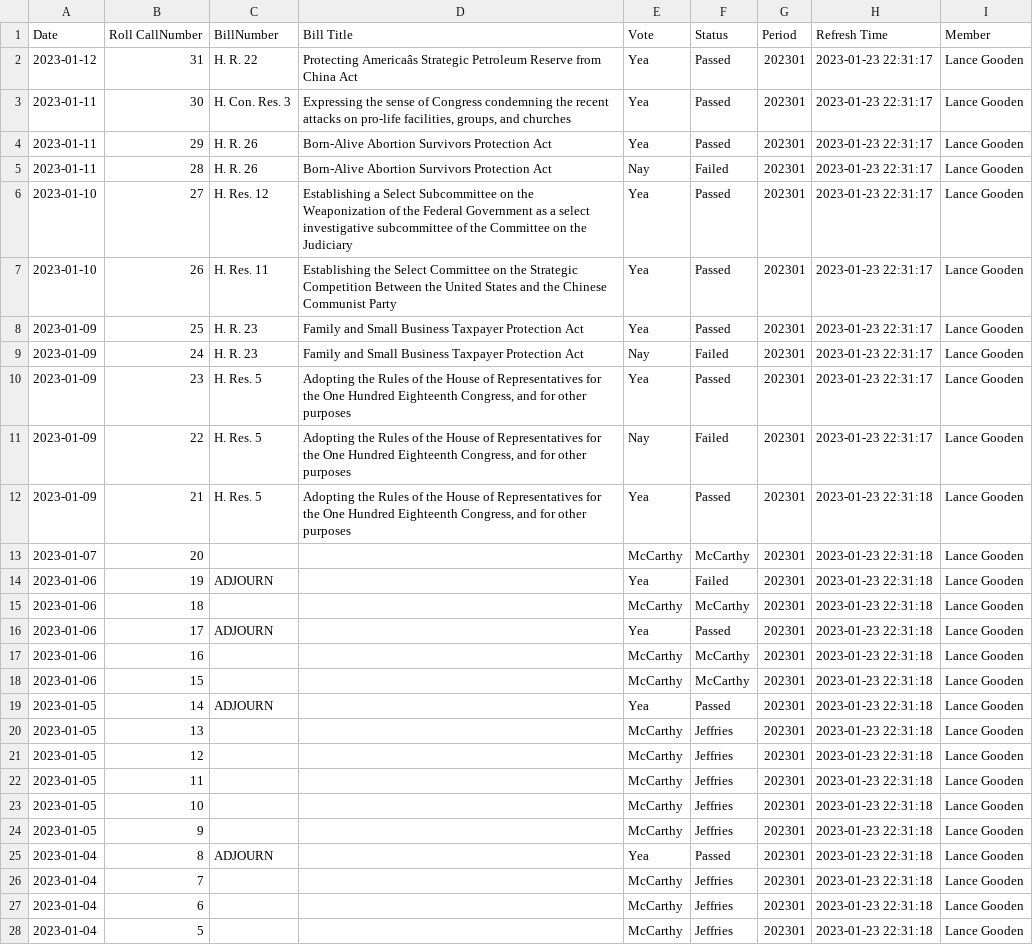
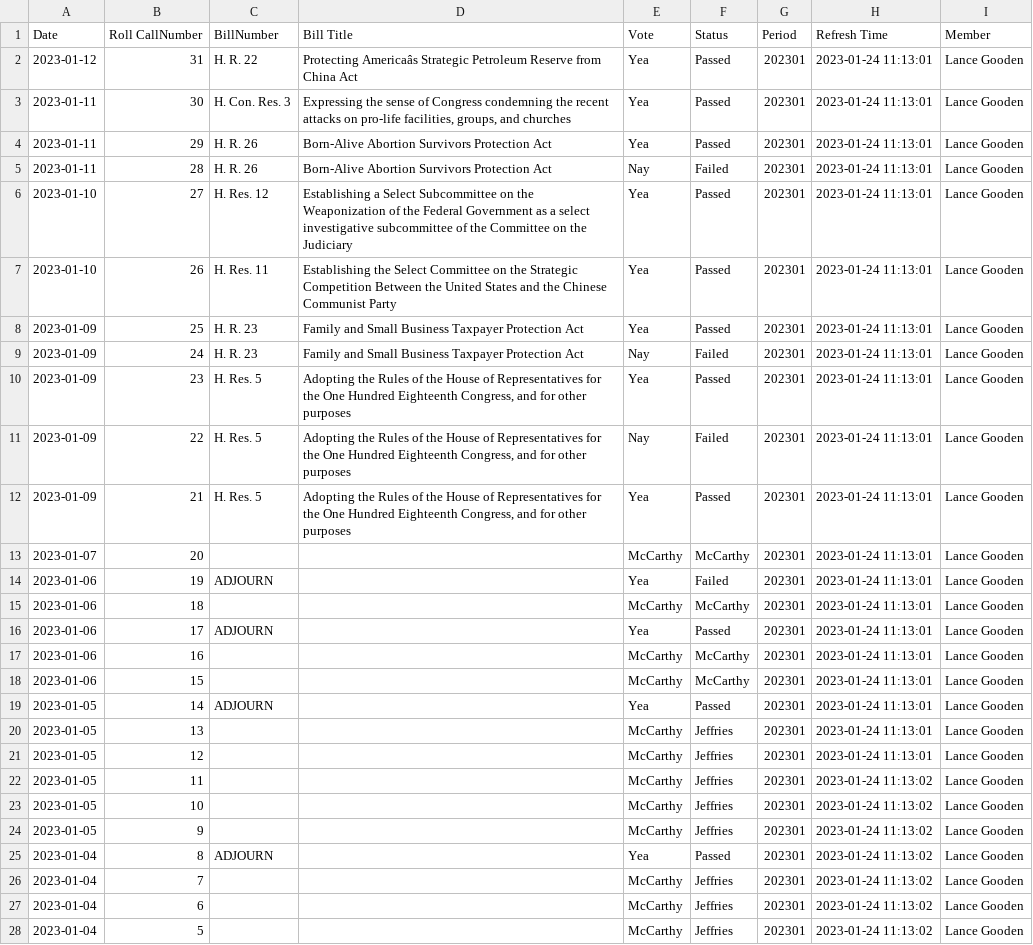
Before and after one commit to sheharyarmonnoo/Team-Manager, a CSV file: Leg.csv, drawn as a sheet; only a part is shown; the diff covers the shown part only; the diff names each change by its address in the sheet, - before the commit and + after, or states it on an @@ line.

```diff
--- a/Leg.csv
+++ b/Leg.csv
-H2:H11 (Refresh Time): 2023-01-23 22:31:17
+H2:H11 (Refresh Time): 2023-01-24 11:13:01
-H12:H21 (Refresh Time): 2023-01-23 22:31:18
+H12:H21 (Refresh Time): 2023-01-24 11:13:01
-H22:H28 (Refresh Time): 2023-01-23 22:31:18
+H22:H28 (Refresh Time): 2023-01-24 11:13:02
```
Also changed, not shown: 4 edited cells elsewhere in this file, 1 other file.
